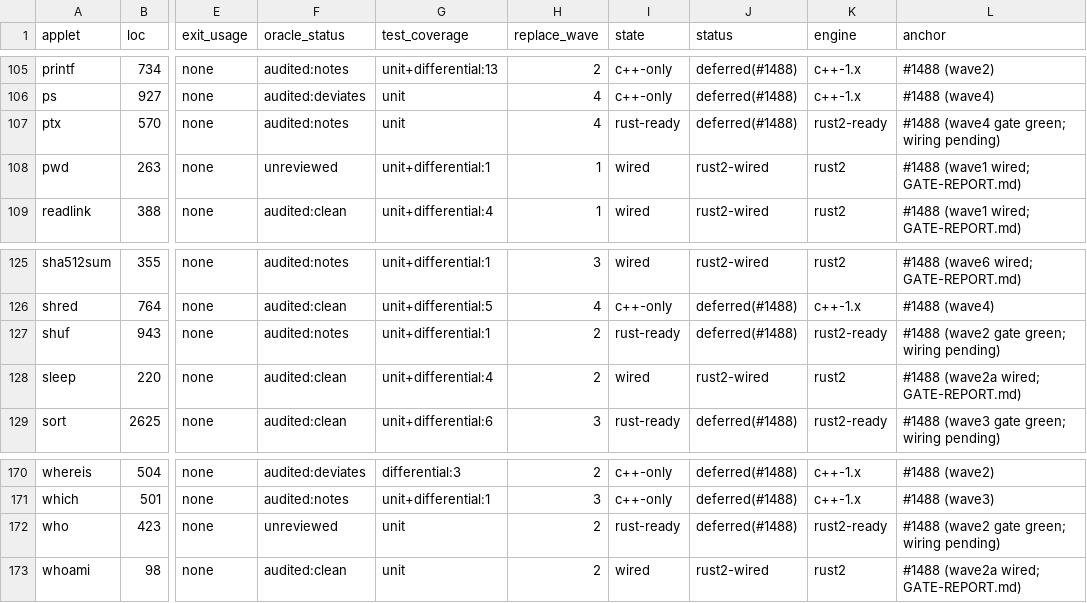
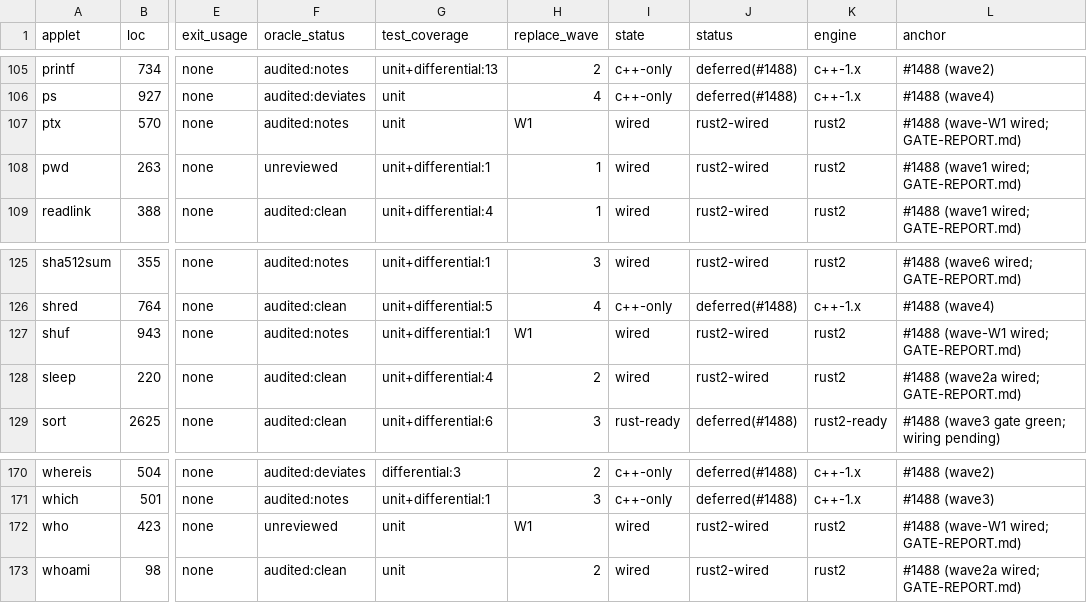
Before and after one commit to unixwin/WinuxCmd, a TSV file: DOCS/2.0-inventory.tsv, drawn as a sheet; only a part is shown, gaps mark what is left out; the diff covers the shown part only; the diff names each change by its address in the sheet, - before the commit and + after, or states it on an @@ line.

```diff
--- a/DOCS/2.0-inventory.tsv
+++ b/DOCS/2.0-inventory.tsv
-H107 (replace_wave): 4
+H107 (replace_wave): W1
-I107 (state): rust-ready
+I107 (state): wired
-J107 (status): deferred(#1488)
+J107 (status): rust2-wired
-K107 (engine): rust2-ready
+K107 (engine): rust2
-L107 (anchor): #1488 (wave4 gate green; wiring pending)
+L107 (anchor): #1488 (wave-W1 wired; GATE-REPORT.md)
-H127 (replace_wave): 2
+H127 (replace_wave): W1
-I127 (state): rust-ready
+I127 (state): wired
-J127 (status): deferred(#1488)
+J127 (status): rust2-wired
-K127 (engine): rust2-ready
+K127 (engine): rust2
-L127 (anchor): #1488 (wave2 gate green; wiring pending)
+L127 (anchor): #1488 (wave-W1 wired; GATE-REPORT.md)
-H172 (replace_wave): 2
+H172 (replace_wave): W1
-I172 (state): rust-ready
+I172 (state): wired
-J172 (status): deferred(#1488)
+J172 (status): rust2-wired
-K172 (engine): rust2-ready
+K172 (engine): rust2
-L172 (anchor): #1488 (wave2 gate green; wiring pending)
+L172 (anchor): #1488 (wave-W1 wired; GATE-REPORT.md)
```
Also changed, not shown: 30 edited cells elsewhere in this file, rust2/gate/cases/csplit.tsv, rust2/gate/cases/factor.tsv, 39 other files.
